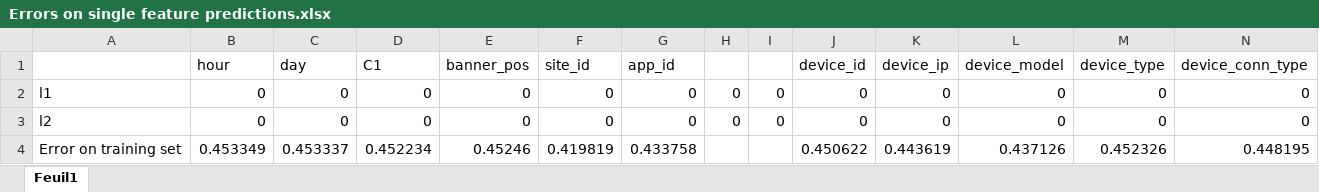
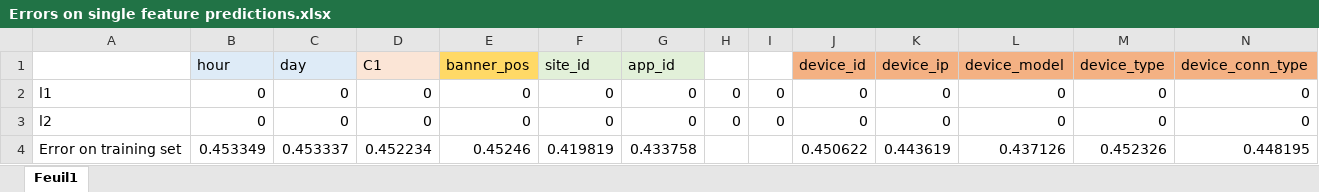
Before and after one commit to savac/click, an Excel workbook: code/Errors on single feature predictions.xlsx, sheet Feuil1, drawn as a sheet; only a part is shown; values as stored, in another font and other column widths than the file's, no borders; charts and pictures not drawn; the diff names each change by its address in the sheet, - before the commit and + after, or states it on an @@ line.

```diff
--- a/code/Errors on single feature predictions.xlsx (sheet Feuil1)
+++ b/code/Errors on single feature predictions.xlsx (sheet Feuil1)
-B1:C1 fill: none
+B1:C1 fill: #DEEBF7
-D1 fill: none
+D1 fill: #FBE5D6
-E1 fill: none
+E1 fill: #FFD966
-F1:G1 fill: none
+F1:G1 fill: #E2F0D9
-J1:N1 fill: none
+J1:N1 fill: #F4B183
```
Also changed, not shown: charts or pictures, 8 other files.
